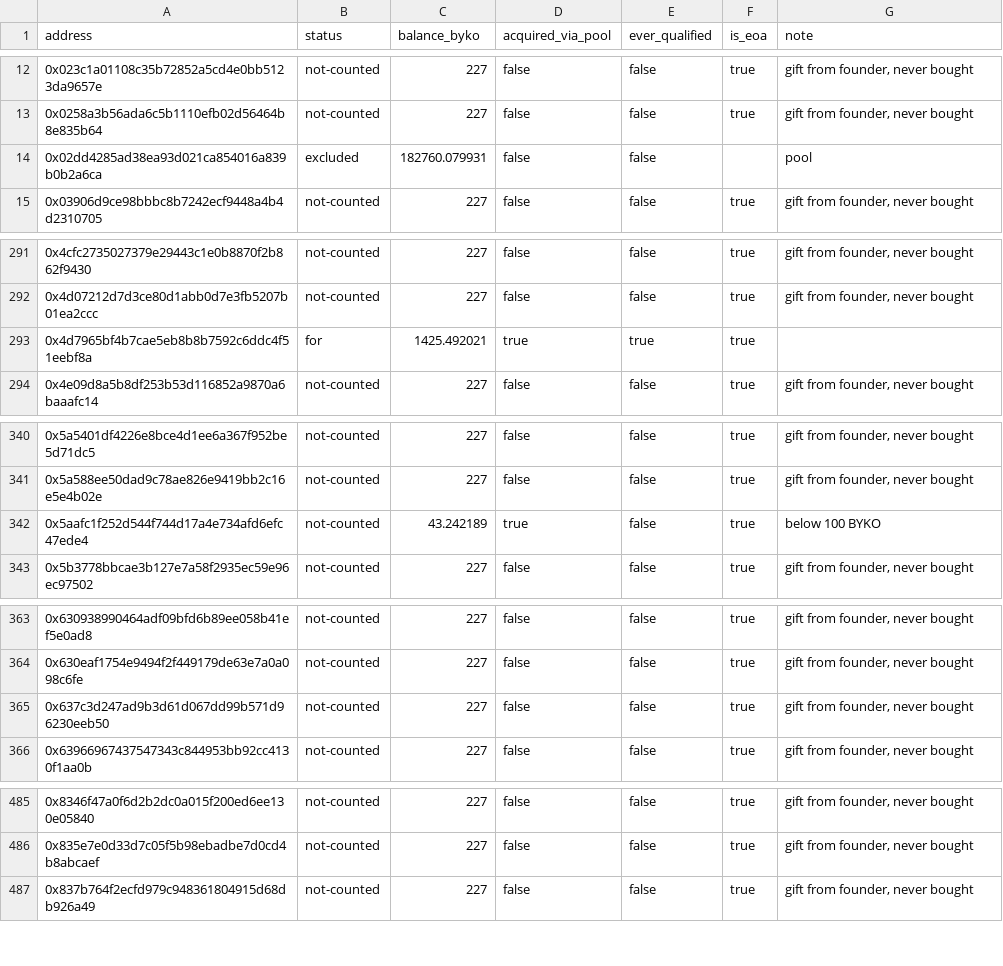
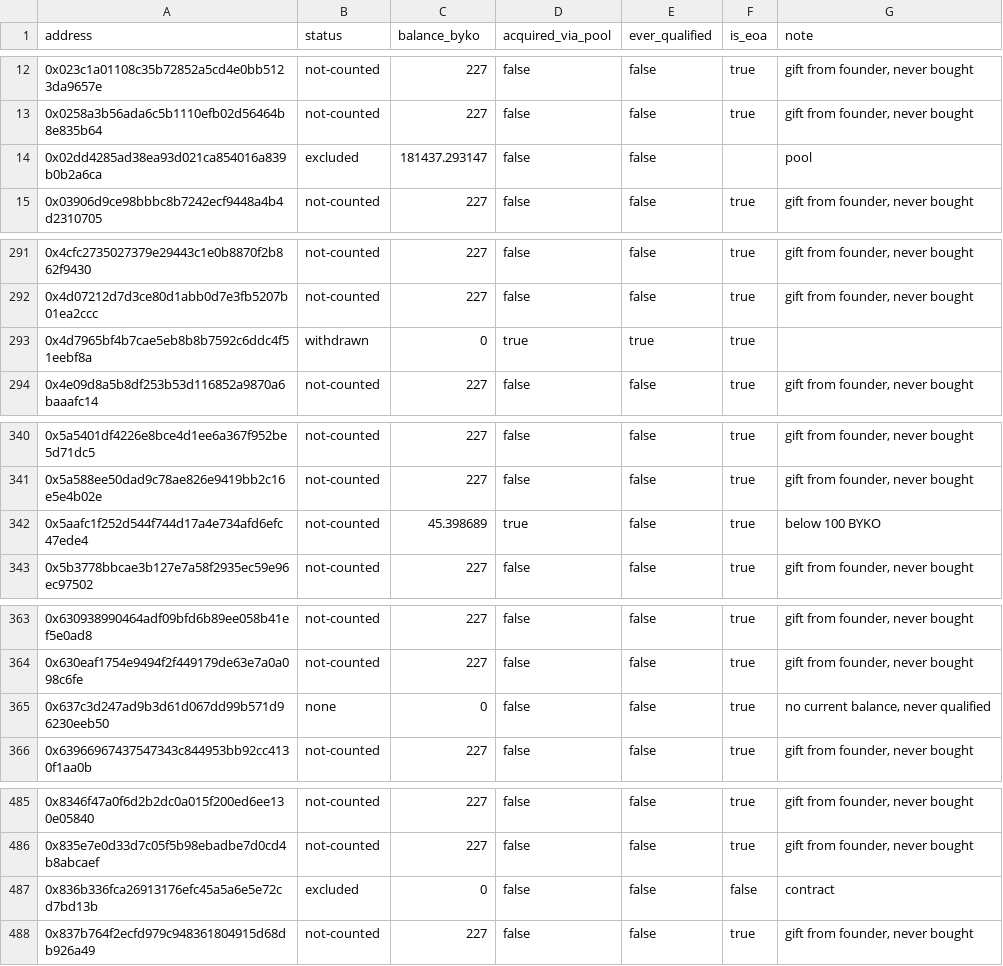
Before and after one commit to bykovas/byko, a CSV file: website/data/tally.csv, drawn as a sheet; only a part is shown, gaps mark what is left out; the diff covers the shown part only.

```diff
--- a/website/data/tally.csv
+++ b/website/data/tally.csv
@@ -13,3 +13,3 @@ address,status,balance_byko,acquired_via_pool,ever_qualified,is_eoa,note
 0x0258a3b56ada6c5b1110efb02d56464b8e835b64,not-counted,227,false,false,true,"gift from founder, never bought"
-0x02dd4285ad38ea93d021ca854016a839b0b2a6ca,excluded,182760.079931,false,false,,"pool"
+0x02dd4285ad38ea93d021ca854016a839b0b2a6ca,excluded,181437.293147,false,false,,"pool"
 0x03906d9ce98bbbc8b7242ecf9448a4b4d2310705,not-counted,227,false,false,true,"gift from founder, never bought"
@@ -292,3 +292,3 @@ address,status,balance_byko,acquired_via_pool,ever_qualified,is_eoa,note
 0x4d07212d7d3ce80d1abb0d7e3fb5207b01ea2ccc,not-counted,227,false,false,true,"gift from founder, never bought"
-0x4d7965bf4b7cae5eb8b8b7592c6ddc4f51eebf8a,for,1425.492021,true,true,true,""
+0x4d7965bf4b7cae5eb8b8b7592c6ddc4f51eebf8a,withdrawn,0,true,true,true,""
 0x4e09d8a5b8df253b53d116852a9870a6baaafc14,not-counted,227,false,false,true,"gift from founder, never bought"
@@ -341,3 +341,3 @@ address,status,balance_byko,acquired_via_pool,ever_qualified,is_eoa,note
 0x5a588ee50dad9c78ae826e9419bb2c16e5e4b02e,not-counted,227,false,false,true,"gift from founder, never bought"
-0x5aafc1f252d544f744d17a4e734afd6efc47ede4,not-counted,43.242189,true,false,true,"below 100 BYKO"
+0x5aafc1f252d544f744d17a4e734afd6efc47ede4,not-counted,45.398689,true,false,true,"below 100 BYKO"
 0x5b3778bbcae3b127e7a58f2935ec59e96ec97502,not-counted,227,false,false,true,"gift from founder, never bought"
@@ -364,3 +364,3 @@ address,status,balance_byko,acquired_via_pool,ever_qualified,is_eoa,note
 0x630eaf1754e9494f2f449179de63e7a0a098c6fe,not-counted,227,false,false,true,"gift from founder, never bought"
-0x637c3d247ad9b3d61d067dd99b571d96230eeb50,not-counted,227,false,false,true,"gift from founder, never bought"
+0x637c3d247ad9b3d61d067dd99b571d96230eeb50,none,0,false,false,true,"no current balance, never qualified"
 0x63966967437547343c844953bb92cc4130f1aa0b,not-counted,227,false,false,true,"gift from founder, never bought"
@@ -486,2 +486,3 @@ address,status,balance_byko,acquired_via_pool,ever_qualified,is_eoa,note
 0x835e7e0d33d7c05f5b98ebadbe7d0cd4b8abcaef,not-counted,227,false,false,true,"gift from founder, never bought"
+0x836b336fca26913176efc45a5a6e5e72cd7bd13b,excluded,0,false,false,false,"contract"
 0x837b764f2ecfd979c948361804915d68db926a49,not-counted,227,false,false,true,"gift from founder, never bought"
```
Also changed, not shown: 5 edited cells elsewhere in this file, 2 other files.
